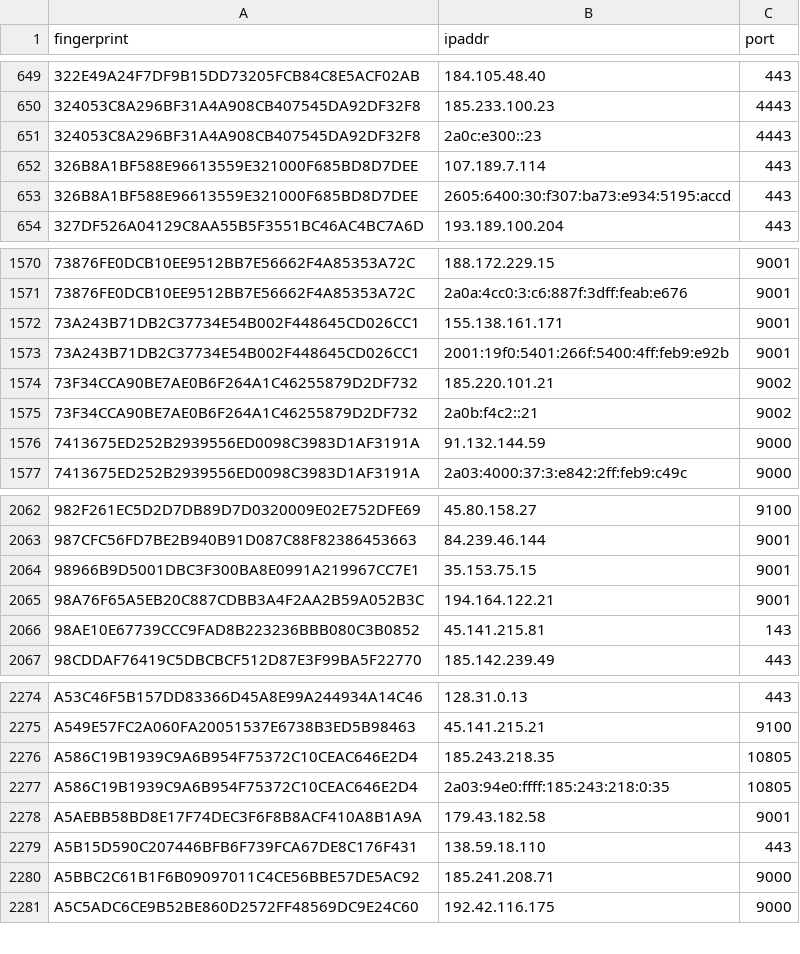
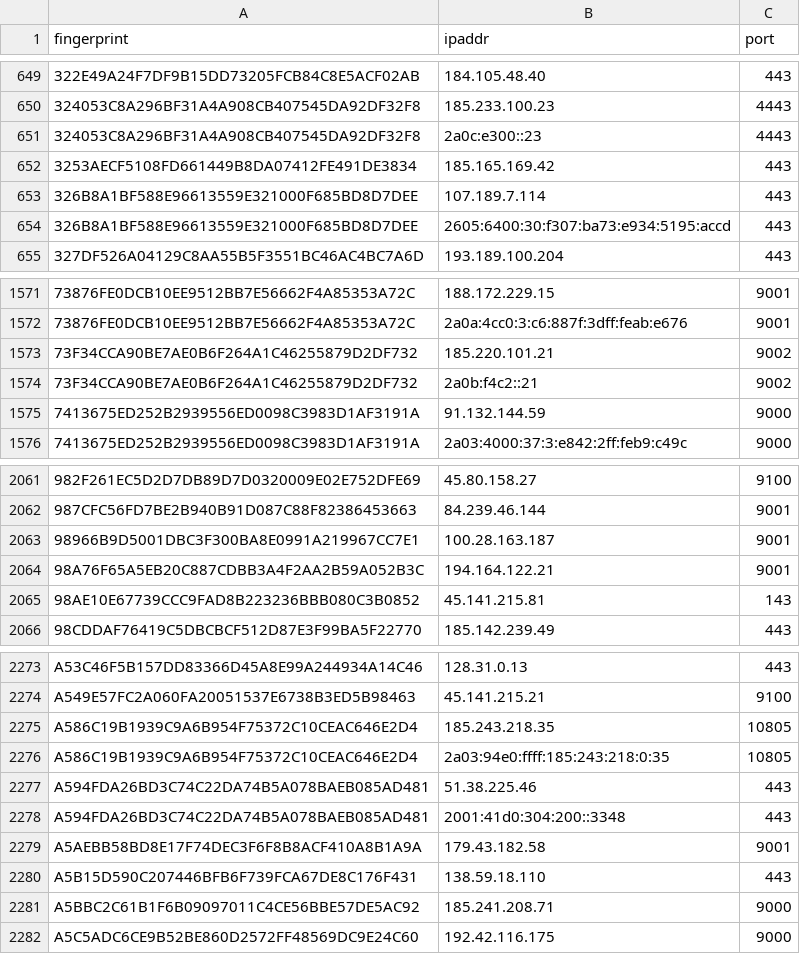
Before and after one commit to alireza-rezaee/tor-nodes, a CSV file: latest.exits.csv, drawn as a sheet; only a part is shown, gaps mark what is left out.

```diff
--- a/latest.exits.csv
+++ b/latest.exits.csv
@@ -651,2 +651,3 @@ fingerprint, ipaddr, port
 324053C8A296BF31A4A908CB407545DA92DF32F8, 2a0c:e300::23, 4443
+3253AECF5108FD661449B8DA07412FE491DE3834, 185.165.169.42, 443
 326B8A1BF588E96613559E321000F685BD8D7DEE, 107.189.7.114, 443
@@ -1571,4 +1572,2 @@ fingerprint, ipaddr, port
 73876FE0DCB10EE9512BB7E56662F4A85353A72C, 2a0a:4cc0:3:c6:887f:3dff:feab:e676, 9001
-73A243B71DB2C37734E54B002F448645CD026CC1, 155.138.161.171, 9001
-73A243B71DB2C37734E54B002F448645CD026CC1, 2001:19f0:5401:266f:5400:4ff:feb9:e92b, 9001
 73F34CCA90BE7AE0B6F264A1C46255879D2DF732, 185.220.101.21, 9002
@@ -2063,3 +2062,3 @@ fingerprint, ipaddr, port
 987CFC56FD7BE2B940B91D087C88F82386453663, 84.239.46.144, 9001
-98966B9D5001DBC3F300BA8E0991A219967CC7E1, 35.153.75.15, 9001
+98966B9D5001DBC3F300BA8E0991A219967CC7E1, 100.28.163.187, 9001
 98A76F65A5EB20C887CDBB3A4F2AA2B59A052B3C, 194.164.122.21, 9001
@@ -2277,2 +2276,4 @@ A586C19B1939C9A6B954F75372C10CEAC646E2D4, 185.243.218.35, 10805
 A586C19B1939C9A6B954F75372C10CEAC646E2D4, 2a03:94e0:ffff:185:243:218:0:35, 10805
+A594FDA26BD3C74C22DA74B5A078BAEB085AD481, 51.38.225.46, 443
+A594FDA26BD3C74C22DA74B5A078BAEB085AD481, 2001:41d0:304:200::3348, 443
 A5AEBB58BD8E17F74DEC3F6F8B8ACF410A8B1A9A, 179.43.182.58, 9001
```
Also changed, not shown: latest.all.csv, latest.guards.csv.
